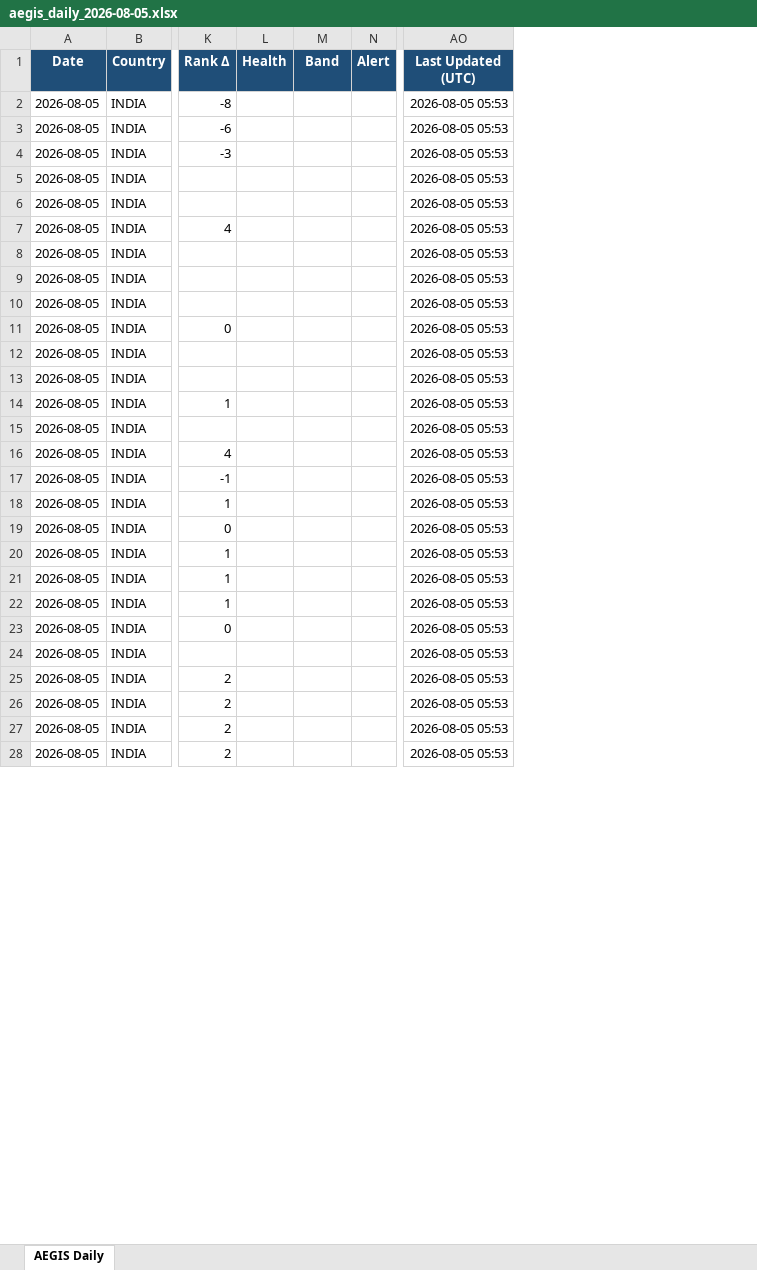
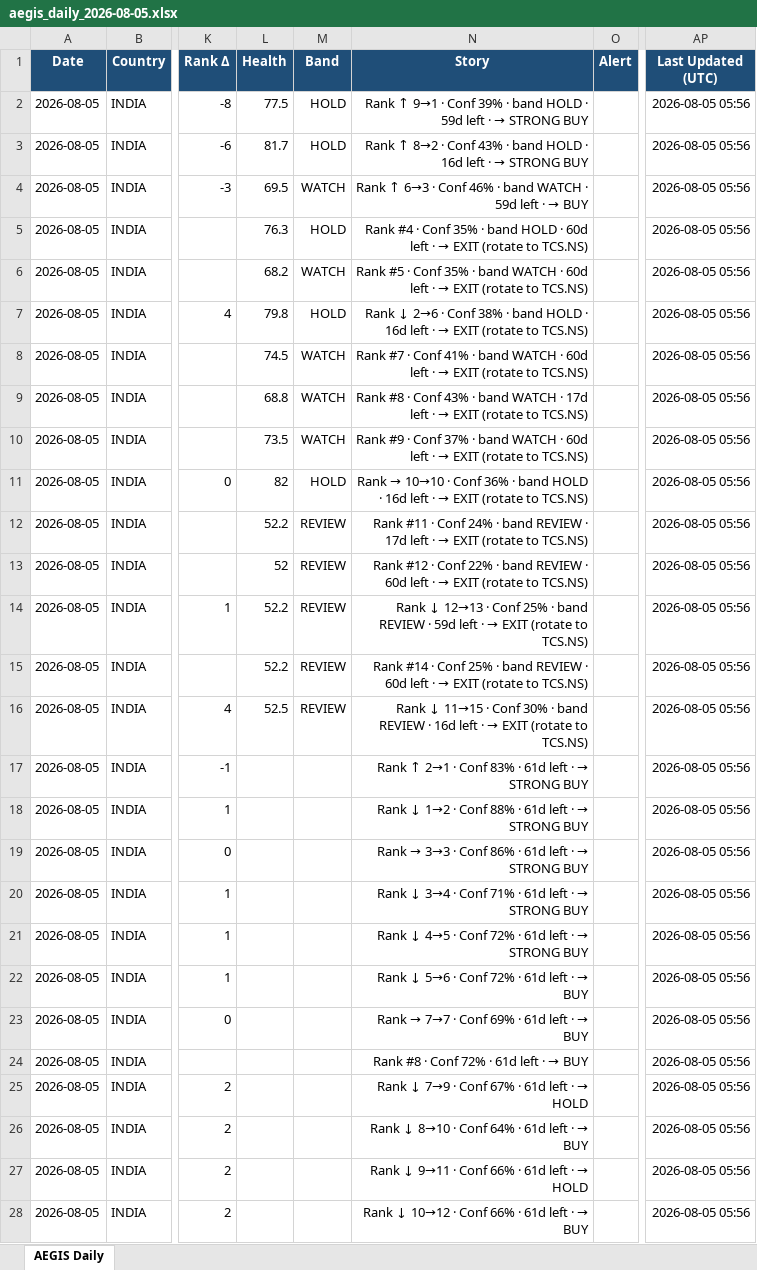
Before and after one commit to gujja330/NexaQuant, an Excel workbook: reports/telegram/aegis_daily_2026-08-05.xlsx, sheet AEGIS Daily, drawn as a sheet; only a part is shown, gaps mark what is left out; values as stored, in another font and other column widths than the file's, no borders; addresses are those after the commit; the diff covers the shown part only; the diff names each change by its address in the sheet, - before the commit and + after, or states it on an @@ line.

Commit message:
Sprint C · XLSX Story column · compact recommendation-intelligence narrative
Per CEO decision doc 2026-08-05 · Sprint C ships.

WHAT
────
New XLSX column "Story" (position 14 · width 60) · renders one-line
recommendation intelligence narrative operator asked for:

    Rank ↑ 5→1 · Conf +7% · momentum ↑ · sector leader · 34d left · HOLD

Composed from existing data · zero new sources:
  · Rank delta        · from rank_history.jsonl (Sprint A hook)
  · Confidence        · from R2 payload calibrated_confidence
  · Momentum          · from R2 payload evolution.momentum_direction
  · Band shift        · from health_scores prior_band vs current
  · Days left         · from horizon + days_recommended
  · Action verb       · from Status (STRONG BUY · BUY · HOLD · EXIT)
  · Rotation target   · from rotation_intelligence.replacement_ticker on EXIT

VERIFIED (Aug 5 India R2 sample)
────────────────────────────────
  TCS         Rank ↑ 9→1 · Conf 39% · 59d left · → STRONG BUY
  HCLTECH     Rank ↑ 8→2 · Conf 43% · 16d left · → STRONG BUY
  OFSS        Rank ↑ 6→3 · Conf 46% · 59d left · → BUY
  HEROMOTOCO  Rank ↓ 2→6 · Conf 38% · 16d left · → EXIT (rotate to TCS.NS)
  ATUL        Rank #4 · Conf 35% · 60d left · → EXIT (rotate to TCS.NS)

Also fixed Sprint A health-card lookup to match short-ticker (TCS)
against stored raw ticker (TCS.NS). Health/Band columns now populate.

XLSX schema v7 · 42 columns · zero R1/R2 code touches.

```diff
--- a/reports/telegram/aegis_daily_2026-08-05.xlsx (sheet AEGIS Daily)
+++ b/reports/telegram/aegis_daily_2026-08-05.xlsx (sheet AEGIS Daily)
+column N (Story), rows 2-28: Rank ↑ 9→1 · Conf 39% · band HOLD · 59d left · → STRONG BUY | Rank ↑ 8→2 · Conf 43% · band HOLD · 16d left · → STRONG BUY | Rank ↑ 6→3 · Conf 46% · band WATCH · 59d left · → BUY | Rank #4 · Conf 35% · band HOLD · 60d left · → EXIT (rotate to TCS.NS) | Rank #5 · Conf 35% · band WATCH · 60d left · → EXIT (rotate to TCS.NS) | Rank ↓ 2→6 · Conf 38% · band HOLD · 16d left · → EXIT (rotate to TCS.NS) | Rank #7 · Conf 41% · band WATCH · 60d left · → EXIT (rotate to TCS.NS) | Rank #8 · Conf 43% · band WATCH · 17d left · → EXIT (rotate to TCS.NS) | Rank #9 · Conf 37% · band WATCH · 60d left · → EXIT (rotate to TCS.NS) | Rank → 10→10 · Conf 36% · band HOLD · 16d left · → EXIT (rotate to TCS.NS) | Rank #11 · Conf 24% · band REVIEW · 17d left · → EXIT (rotate to TCS.NS) | Rank #12 · Conf 22% · band REVIEW · 60d left · → EXIT (rotate to TCS.NS) | Rank ↓ 12→13 · Conf 25% · band REVIEW · 59d left · → EXIT (rotate to TCS.NS) | Rank #14 · Conf 25% · band REVIEW · 60d left · → EXIT (rotate to TCS.NS) | Rank ↓ 11→15 · Conf 30% · band REVIEW · 16d left · → EXIT (rotate to TCS.NS) | Rank ↑ 2→1 · Conf 83% · 61d left · → STRONG BUY | Rank ↓ 1→2 · Conf 88% · 61d left · → STRONG BUY | Rank → 3→3 · Conf 86% · 61d left · → STRONG BUY | Rank ↓ 3→4 · Conf 71% · 61d left · → STRONG BUY | Rank ↓ 4→5 · Conf 72% · 61d left · → STRONG BUY | Rank ↓ 5→6 · Conf 72% · 61d left · → BUY | Rank → 7→7 · Conf 69% · 61d left · → BUY | Rank #8 · Conf 72% · 61d left · → BUY | Rank ↓ 7→9 · Conf 67% · 61d left · → HOLD | Rank ↓ 8→10 · Conf 64% · 61d left · → BUY | Rank ↓ 9→11 · Conf 66% · 61d left · → HOLD | Rank ↓ 10→12 · Conf 66% · 61d left · → BUY
-L2 (Health): (empty)
+L2 (Health): 77.5
-M2:M3 (Band): (empty)
+M2:M3 (Band): HOLD
-AP2:AP28 (Last Updated (UTC)): 2026-08-05 05:53
+AP2:AP28 (Last Updated (UTC)): 2026-08-05 05:56
-L3 (Health): (empty)
+L3 (Health): 81.7
-L4 (Health): (empty)
+L4 (Health): 69.5
-M4 (Band): (empty)
+M4 (Band): WATCH
-L5 (Health): (empty)
+L5 (Health): 76.3
-M5 (Band): (empty)
+M5 (Band): HOLD
-L6 (Health): (empty)
+L6 (Health): 68.2
-M6 (Band): (empty)
+M6 (Band): WATCH
-L7 (Health): (empty)
+L7 (Health): 79.8
-M7 (Band): (empty)
+M7 (Band): HOLD
-L8 (Health): (empty)
+L8 (Health): 74.5
-M8:M10 (Band): (empty)
+M8:M10 (Band): WATCH
-L9 (Health): (empty)
+L9 (Health): 68.8
-L10 (Health): (empty)
+L10 (Health): 73.5
-L11 (Health): (empty)
+L11 (Health): 82
-M11 (Band): (empty)
+M11 (Band): HOLD
-L12 (Health): (empty)
+L12 (Health): 52.2
-M12:M16 (Band): (empty)
+M12:M16 (Band): REVIEW
-L13 (Health): (empty)
+L13 (Health): 52
-L14:L15 (Health): (empty)
+L14:L15 (Health): 52.2
-L16 (Health): (empty)
+L16 (Health): 52.5
```
Also changed, not shown: 15 edited cells elsewhere in this sheet, reports/telegram/aegis_history.xlsx, 1 other file.
